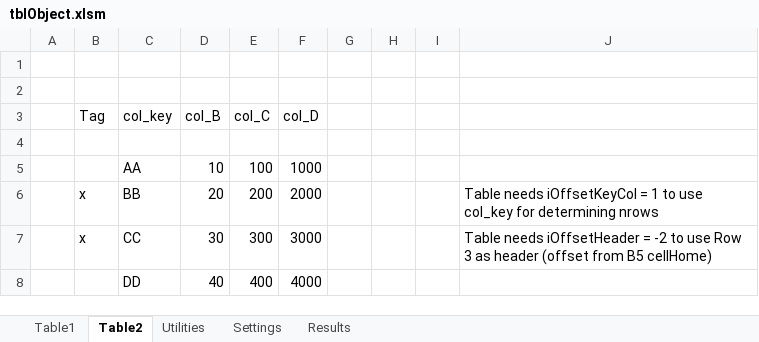
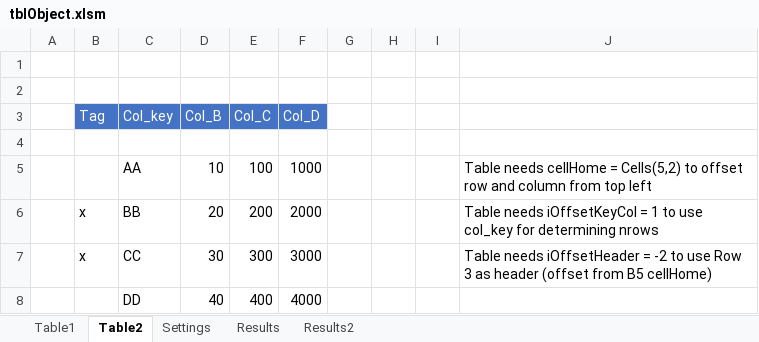
Before and after one commit to jlandgre/Dataframing_Excel, an Excel workbook: tblObject.xlsm, sheet Table2, drawn as a sheet; values as stored, in another font and other column widths than the file's, no borders; the diff names each change by its address in the sheet, - before the commit and + after, or states it on an @@ line.

```diff
--- a/tblObject.xlsm (sheet Table2)
+++ b/tblObject.xlsm (sheet Table2)
-sheet tab: Utilities
+sheet tab: Results2
@@ B3:F3 fill: none → #4472C4, text colour: black → #FFFFFF @@
-C3: col_key
+C3: Col_key
-D3: col_B
+D3: Col_B
-E3: col_C
+E3: Col_C
-F3: col_D
+F3: Col_D
-J5: (empty)
+J5: Table needs cellHome = Cells(5,2) to offset row and column from top left
```
Also changed, not shown: sheet Results, sheet Settings, sheet Table1, ErrorTrap.xlsm, 1 other file.
